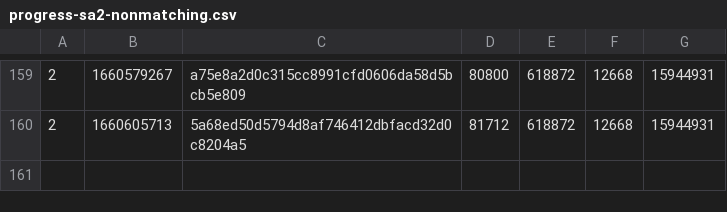
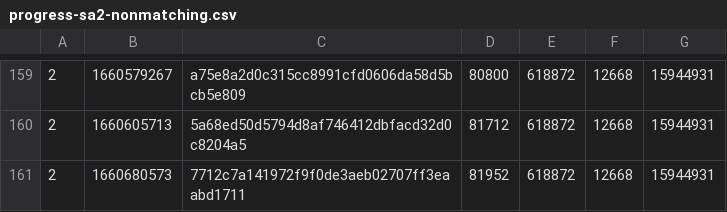
Before and after one commit to SAT-R/sa2, a CSV file: reports/progress-sa2-nonmatching.csv, drawn as a sheet; only a part is shown, gaps mark what is left out.

```diff
--- a/reports/progress-sa2-nonmatching.csv
+++ b/reports/progress-sa2-nonmatching.csv
@@ -160 +160,2 @@
 2,1660605713,5a68ed50d5794d8af746412dbfacd32d0c8204a5,81712,618872,12668,15944931
+2,1660680573,7712c7a141972f9f0de3aeb02707ff3eaabd1711,81952,618872,12668,15944931
```
Also changed, not shown: reports/progress-sa2-matching.csv.
